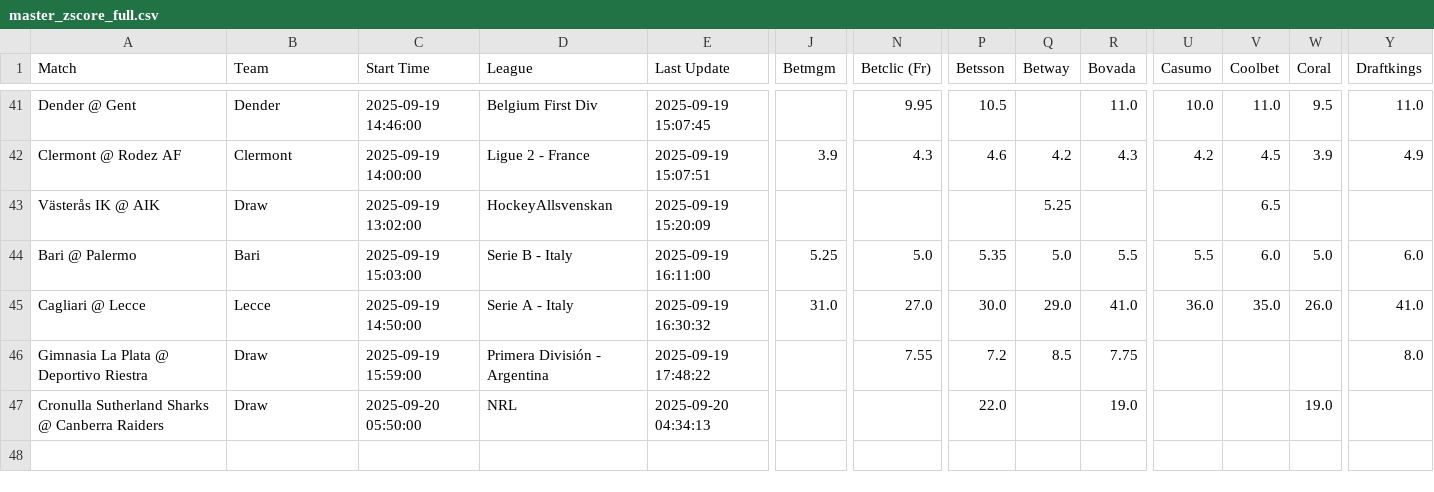
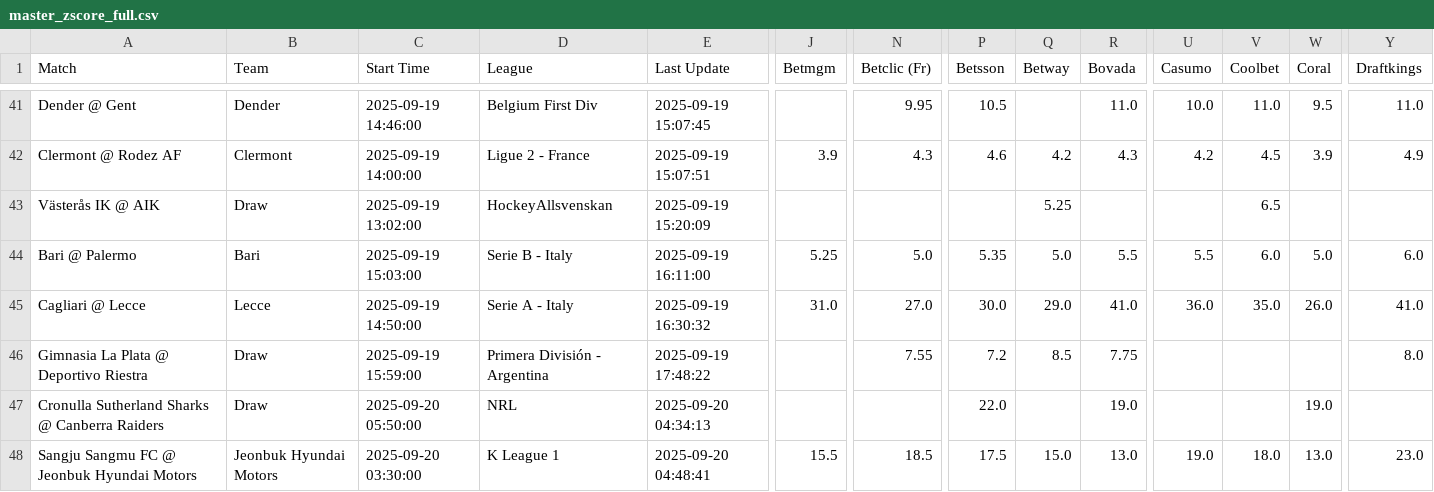
Before and after one commit to aqsmith02/paper-betting-tracker, a CSV file: data/master_zscore_full.csv, drawn as a sheet; only a part is shown, gaps mark what is left out; rows hold the shown columns only; the diff names each change by its address in the sheet, - before the commit and + after, or states it on an @@ line.

```diff
--- a/data/master_zscore_full.csv
+++ b/data/master_zscore_full.csv
+row 48: Sangju Sangmu FC @ Jeonbuk Hyundai Motors | Jeonbuk Hyundai Motors | 2025-09-20 03:30:00 | K League 1 | 2025-09-20 04:48:41 | 15.5 | 18.5 | 17.5 | 15.0 | 13.0 | 19.0 | 18.0 | 13.0 | 23.0
```
Also changed, not shown: data/master_zscore_bets.csv.
